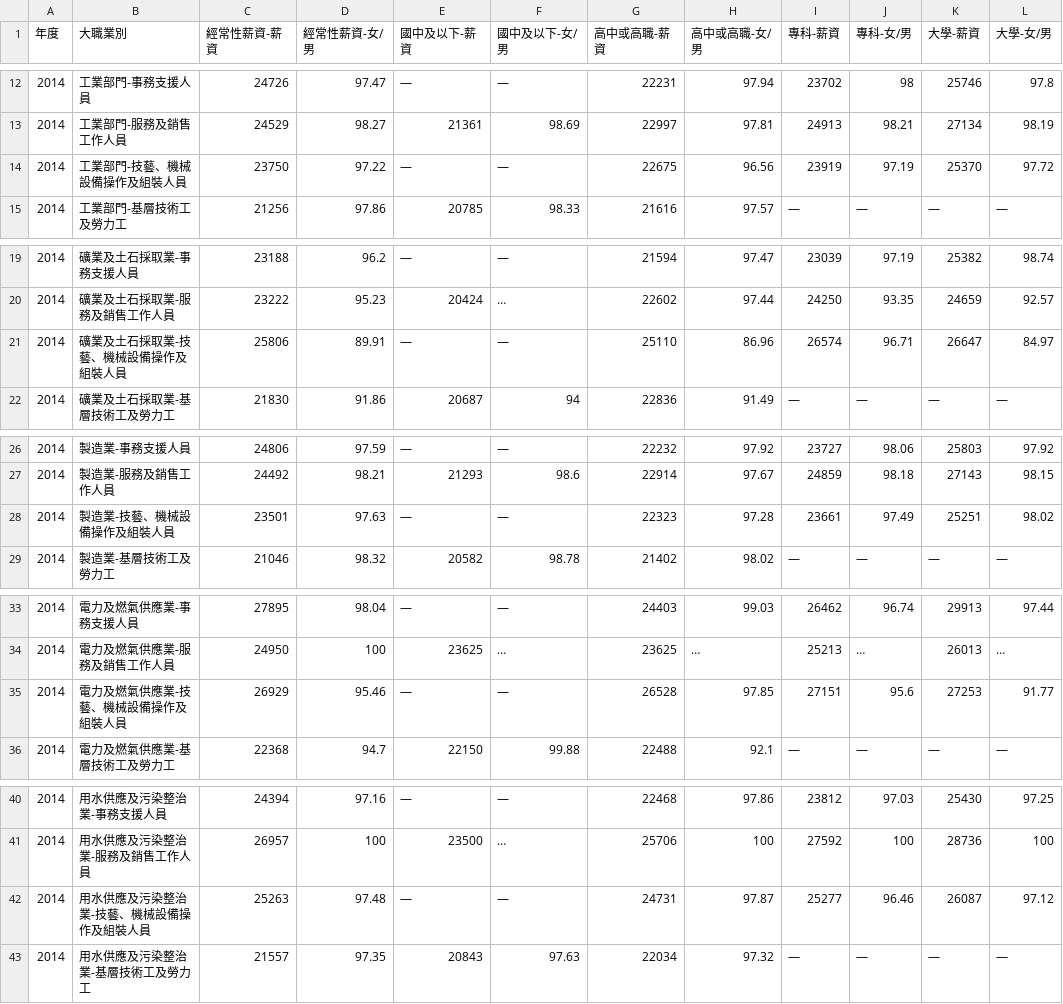
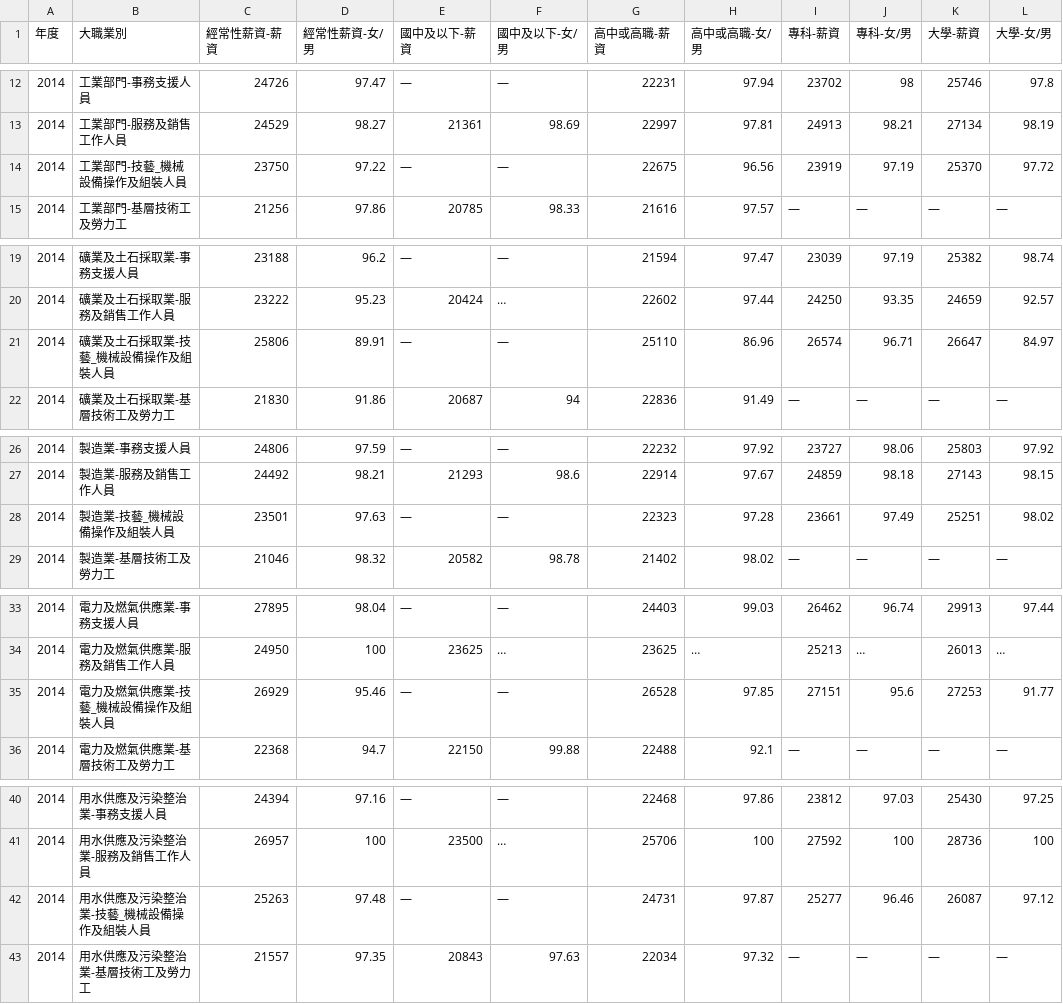
Before and after one commit to CGUIM-BigDataAnalysis/107bigdatacguimhw1-jason19970210, a CSV file: Input/103年各教育程度別初任人員經常性薪資─按大職類分.csv, drawn as a sheet; only a part is shown, gaps mark what is left out; the diff covers the shown part only; the diff names each change by its address in the sheet, - before the commit and + after, or states it on an @@ line.

```diff
--- a/Input/103年各教育程度別初任人員經常性薪資─按大職類分.csv
+++ b/Input/103年各教育程度別初任人員經常性薪資─按大職類分.csv
-B14 (大職業別): 工業部門-技藝、機械設備操作及組裝人員
+B14 (大職業別): 工業部門-技藝_機械設備操作及組裝人員
-B21 (大職業別): 礦業及土石採取業-技藝、機械設備操作及組裝人員
+B21 (大職業別): 礦業及土石採取業-技藝_機械設備操作及組裝人員
-B28 (大職業別): 製造業-技藝、機械設備操作及組裝人員
+B28 (大職業別): 製造業-技藝_機械設備操作及組裝人員
-B35 (大職業別): 電力及燃氣供應業-技藝、機械設備操作及組裝人員
+B35 (大職業別): 電力及燃氣供應業-技藝_機械設備操作及組裝人員
-B42 (大職業別): 用水供應及污染整治業-技藝、機械設備操作及組裝人員
+B42 (大職業別): 用水供應及污染整治業-技藝_機械設備操作及組裝人員
```
Also changed, not shown: 27 edited cells elsewhere in this file, Input/104年各教育程度別初任人員經常性薪資─按大職類分.csv, Input/105年各教育程度別初任人員每人每月經常性薪資─按大職類分.csv, 5 other files.
